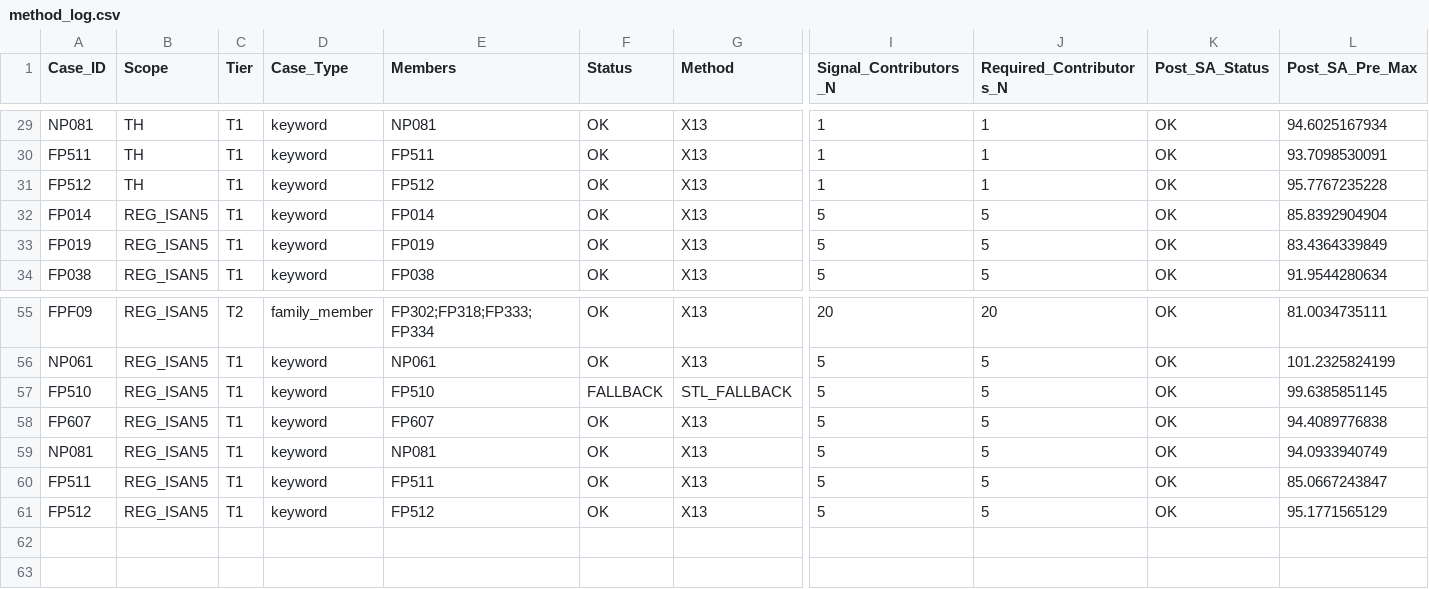
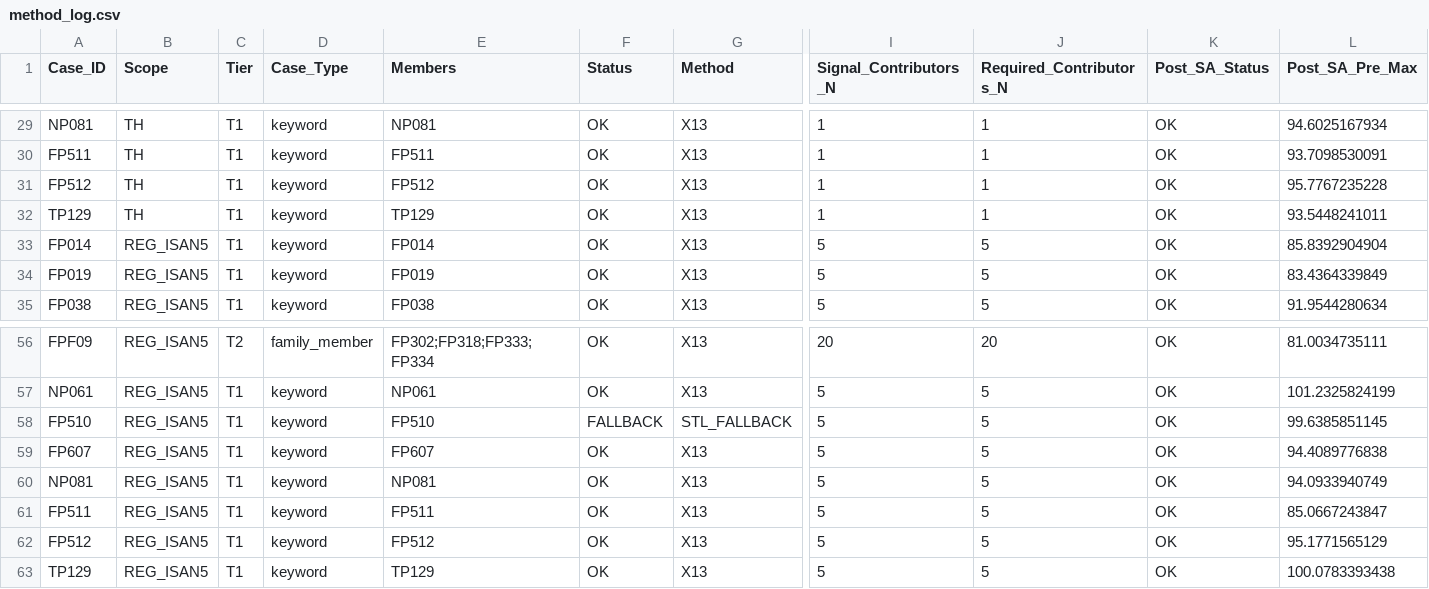
Before and after one commit to reload0981-ops/google-trends-toolkit, a CSV file: derived/sa_pipeline_v3/method_log.csv, drawn as a sheet; only a part is shown, gaps mark what is left out; rows hold the shown columns only; the diff names each change by its address in the sheet, - before the commit and + after, or states it on an @@ line.

```diff
--- a/derived/sa_pipeline_v3/method_log.csv
+++ b/derived/sa_pipeline_v3/method_log.csv
+row 32: TP129 | TH | T1 | keyword | TP129 | OK | X13 | 1 | 1 | OK | 93.5448241011
+row 63: TP129 | REG_ISAN5 | T1 | keyword | TP129 | OK | X13 | 5 | 5 | OK | 100.0783393438
```
Also changed, not shown: derived/sa_pipeline_v3/quality_flags.csv, derived/sa_pipeline_v3/rebase_audit.csv, 12 other files.
